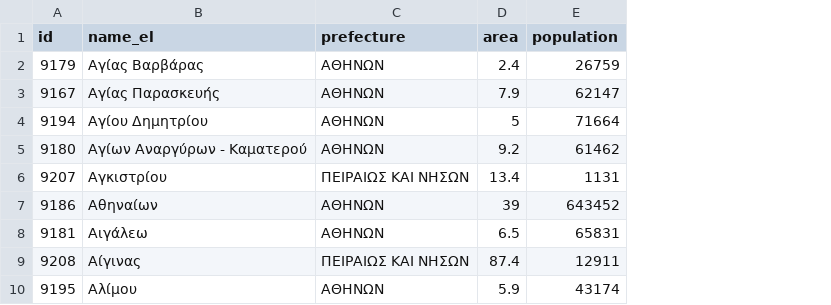
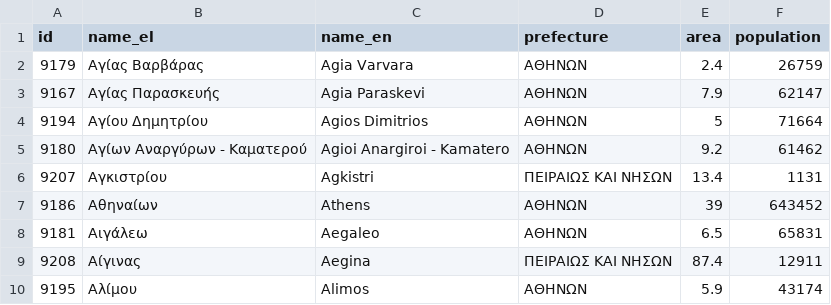
Before and after one commit to GiannisClipper/water-reserves, a CSV file: resources/db_setup/interruptions/municipalities.csv, drawn as a sheet; only a part is shown; the diff names each change by its address in the sheet, - before the commit and + after, or states it on an @@ line.

Commit message:
Complement municipality names in english (name_en).

```diff
--- a/resources/db_setup/interruptions/municipalities.csv
+++ b/resources/db_setup/interruptions/municipalities.csv
+column C (name_en), rows 2-10: Agia Varvara | Agia Paraskevi | Agios Dimitrios | Agioi Anargiroi - Kamatero | Agkistri | Athens | Aegaleo | Aegina | Alimos
```
Also changed, not shown: 4 other files.
